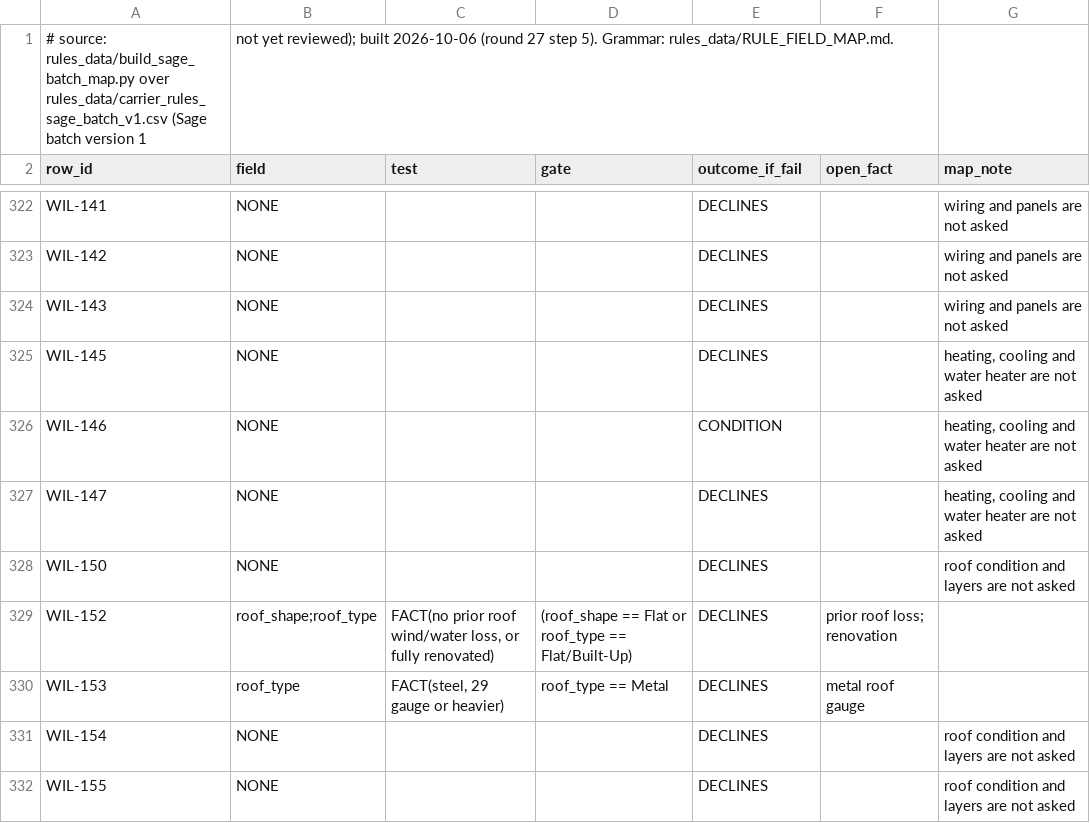
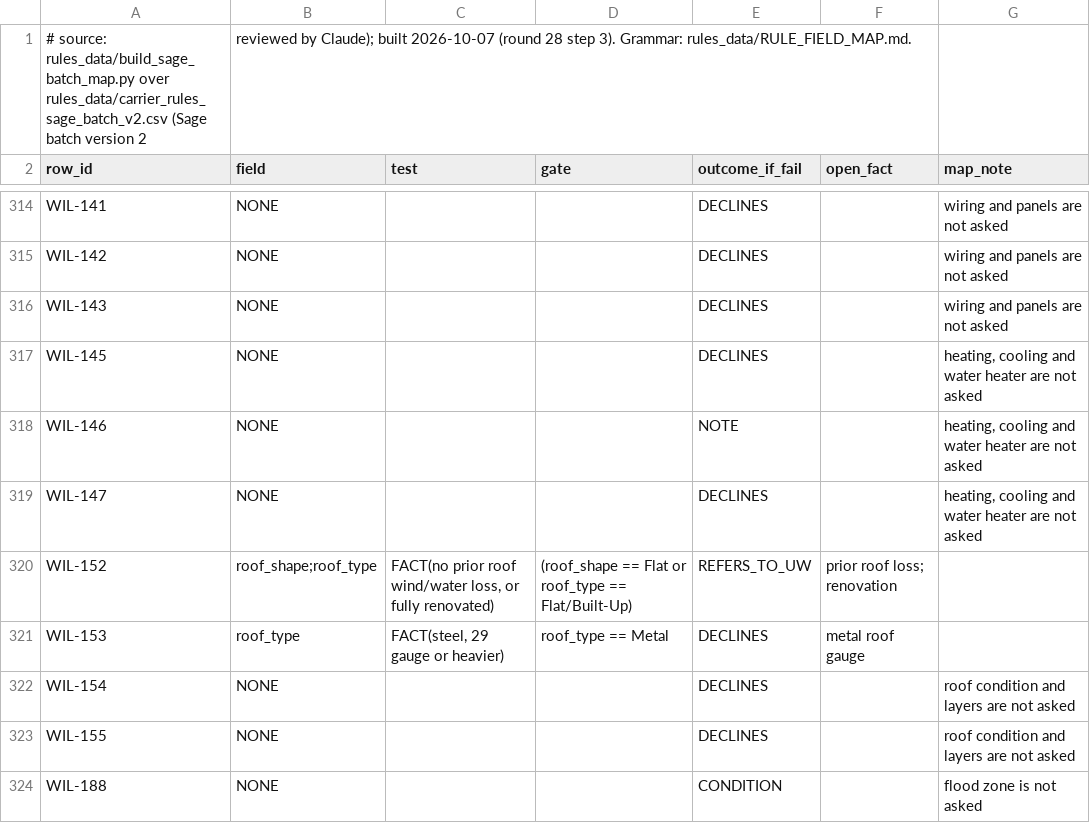
Before and after one commit to LiamNguyenLM/carrier-eligibility-tool, a CSV file: rules_data/sage_batch_field_map.csv, drawn as a sheet; only a part is shown, gaps mark what is left out; the shorter side is filled out with more unchanged rows; the diff covers the shown part only.

```diff
--- a/rules_data/sage_batch_field_map.csv
+++ b/rules_data/sage_batch_field_map.csv
@@ -1,2 +1,2 @@
-# source: rules_data/build_sage_batch_map.py over rules_data/carrier_rules_sage_batch_v1.csv (Sage batch version 1, not yet reviewed); built 2026-10-06 (round 27 step 5). Grammar: rules_data/RULE_FIELD_MAP.md.
+# source: rules_data/build_sage_batch_map.py over rules_data/carrier_rules_sage_batch_v2.csv (Sage batch version 2, reviewed by Claude); built 2026-10-07 (round 28 step 3). Grammar: rules_data/RULE_FIELD_MAP.md.
 row_id,field,test,gate,outcome_if_fail,open_fact,map_note
@@ -325,6 +317,5 @@ WIL-143,NONE,,,DECLINES,,wiring and panels are not asked
 WIL-145,NONE,,,DECLINES,,"heating, cooling and water heater are not asked"
-WIL-146,NONE,,,CONDITION,,"heating, cooling and water heater are not asked"
+WIL-146,NONE,,,NOTE,,"heating, cooling and water heater are not asked"
 WIL-147,NONE,,,DECLINES,,"heating, cooling and water heater are not asked"
-WIL-150,NONE,,,DECLINES,,roof condition and layers are not asked
-WIL-152,roof_shape;roof_type,"FACT(no prior roof wind/water loss, or fully renovated)",(roof_shape == Flat or roof_type == Flat/Built-Up),DECLINES,prior roof loss; renovation,
+WIL-152,roof_shape;roof_type,"FACT(no prior roof wind/water loss, or fully renovated)",(roof_shape == Flat or roof_type == Flat/Built-Up),REFERS_TO_UW,prior roof loss; renovation,
 WIL-153,roof_type,"FACT(steel, 29 gauge or heavier)",roof_type == Metal,DECLINES,metal roof gauge,
```
Also changed, not shown: 20 removed rows and 28 edited cells elsewhere in this file, rules_data/carrier_rules_sage_batch_v2.csv, 5 other files.
